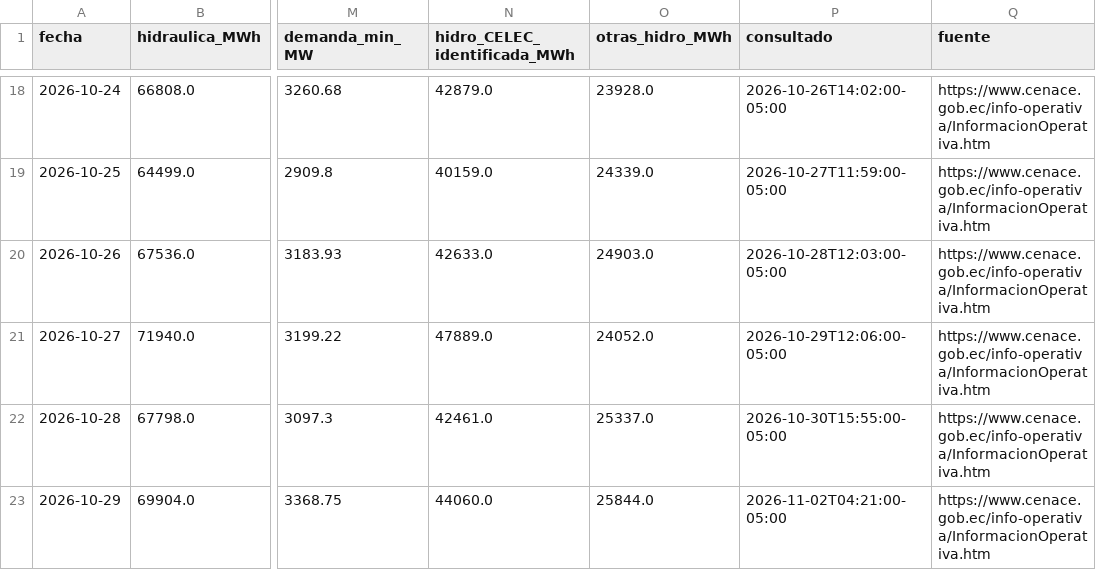
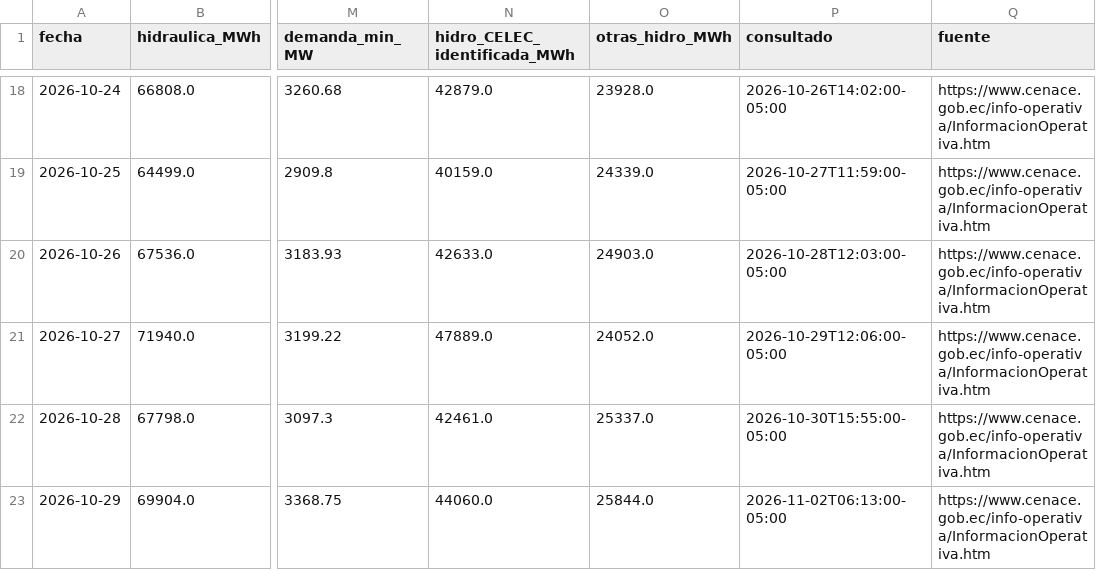
Before and after one commit to screspo111-sys/Energ-a_SC, a CSV file: dashboard/estado_nacional_diario.csv, drawn as a sheet; only a part is shown, gaps mark what is left out; the diff names each change by its address in the sheet, - before the commit and + after, or states it on an @@ line.

```diff
--- a/dashboard/estado_nacional_diario.csv
+++ b/dashboard/estado_nacional_diario.csv
-P23 (consultado): 2026-11-02T04:21:00-05:00
+P23 (consultado): 2026-11-02T06:13:00-05:00
```
Also changed, not shown: dashboard/demanda_sni.csv, dashboard/generacion_horaria_30d.csv, 11 other files.
